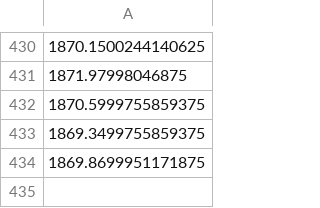
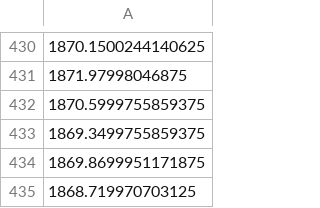
Before and after one commit to ezzone72/fx-alert-bot, a CSV file: data_CHF.csv, drawn as a sheet; only a part is shown, gaps mark what is left out.

```diff
--- a/data_CHF.csv
+++ b/data_CHF.csv
@@ -434 +434,2 @@
 1869.8699951171875
+1868.719970703125
```
Also changed, not shown: data_AUD.csv, data_JPY100.csv, 1 other file.
